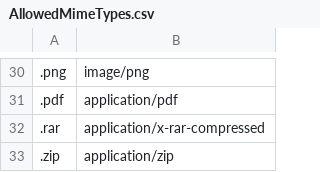
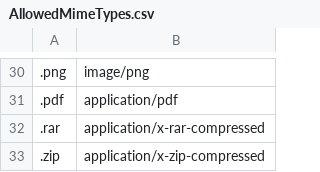
Before and after one commit to TsvetanRaykov/SoftUniAspDotNetCoreMvc, a CSV file: Web/Vxp.Web/Resources/AllowedMimeTypes.csv, drawn as a sheet; only a part is shown, gaps mark what is left out.

```diff
--- a/Web/Vxp.Web/Resources/AllowedMimeTypes.csv
+++ b/Web/Vxp.Web/Resources/AllowedMimeTypes.csv
@@ -32,2 +32,2 @@
 .rar	application/x-rar-compressed
-.zip	application/zip
+.zip	application/x-zip-compressed
```
Also changed, not shown: 12 other files.
